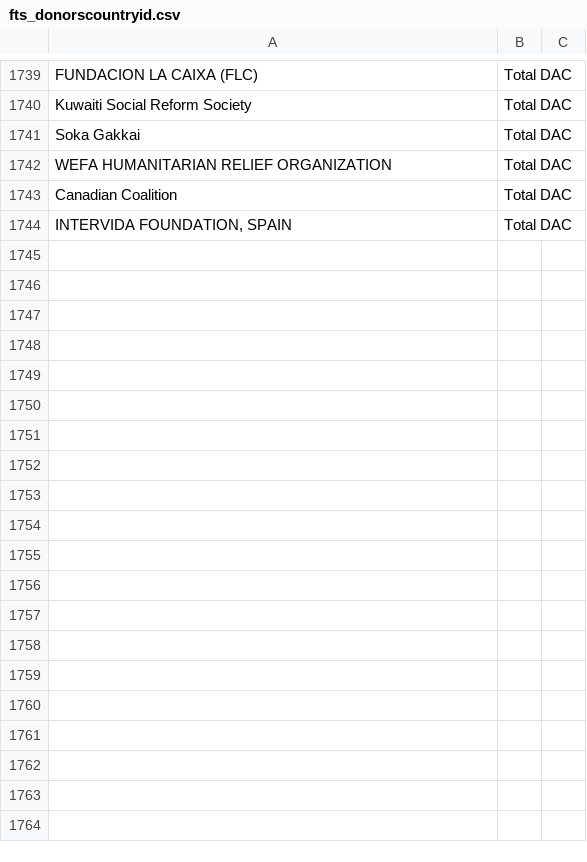
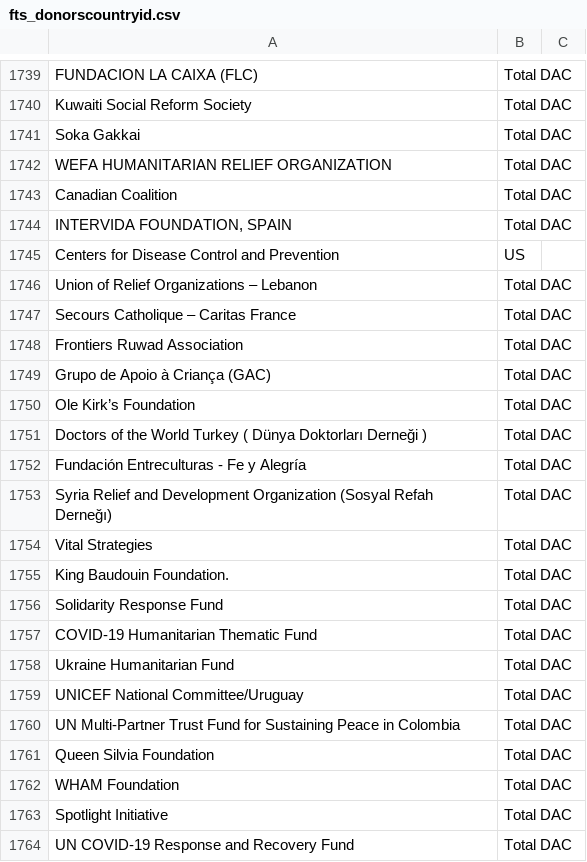
Before and after one commit to devinit/ddw-data-update-configs, a CSV file: manual/fts_dependencies/fts_donorscountryid.csv, drawn as a sheet; only a part is shown, gaps mark what is left out; the diff covers the shown part only.

```diff
--- a/manual/fts_dependencies/fts_donorscountryid.csv
+++ b/manual/fts_dependencies/fts_donorscountryid.csv
@@ -1744 +1744,21 @@ Canadian Coalition,Total DAC,
 "INTERVIDA FOUNDATION, SPAIN",Total DAC,
+Centers for Disease Control and Prevention,US,
+Union of Relief Organizations – Lebanon,Total DAC,
+Secours Catholique – Caritas France,Total DAC,
+Frontiers Ruwad Association,Total DAC,
+Grupo de Apoio à Criança (GAC),Total DAC,
+Ole Kirk’s Foundation,Total DAC,
+Doctors of the World Turkey ( Dünya Doktorları Derneği ),Total DAC,
+Fundación Entreculturas - Fe y Alegría,Total DAC,
+Syria Relief and Development Organization (Sosyal Refah Derneğı),Total DAC,
+Vital Strategies,Total DAC,
+King Baudouin Foundation.,Total DAC,
+Solidarity Response Fund,Total DAC,
+COVID-19 Humanitarian Thematic Fund,Total DAC,
+Ukraine Humanitarian Fund,Total DAC,
+UNICEF National Committee/Uruguay,Total DAC,
+UN Multi-Partner Trust Fund for Sustaining Peace in Colombia,Total DAC,
+Queen Silvia Foundation,Total DAC,
+WHAM Foundation,Total DAC,
+Spotlight Initiative,Total DAC,
+UN COVID-19 Response and Recovery Fund,Total DAC,
```
Also changed, not shown: 83 added rows, 2 moved rows and 34 edited cells elsewhere in this file, manual/fts_dependencies/fts_codenames.csv, manual/fts_dependencies/fts_deflators.csv, 9 other files.
